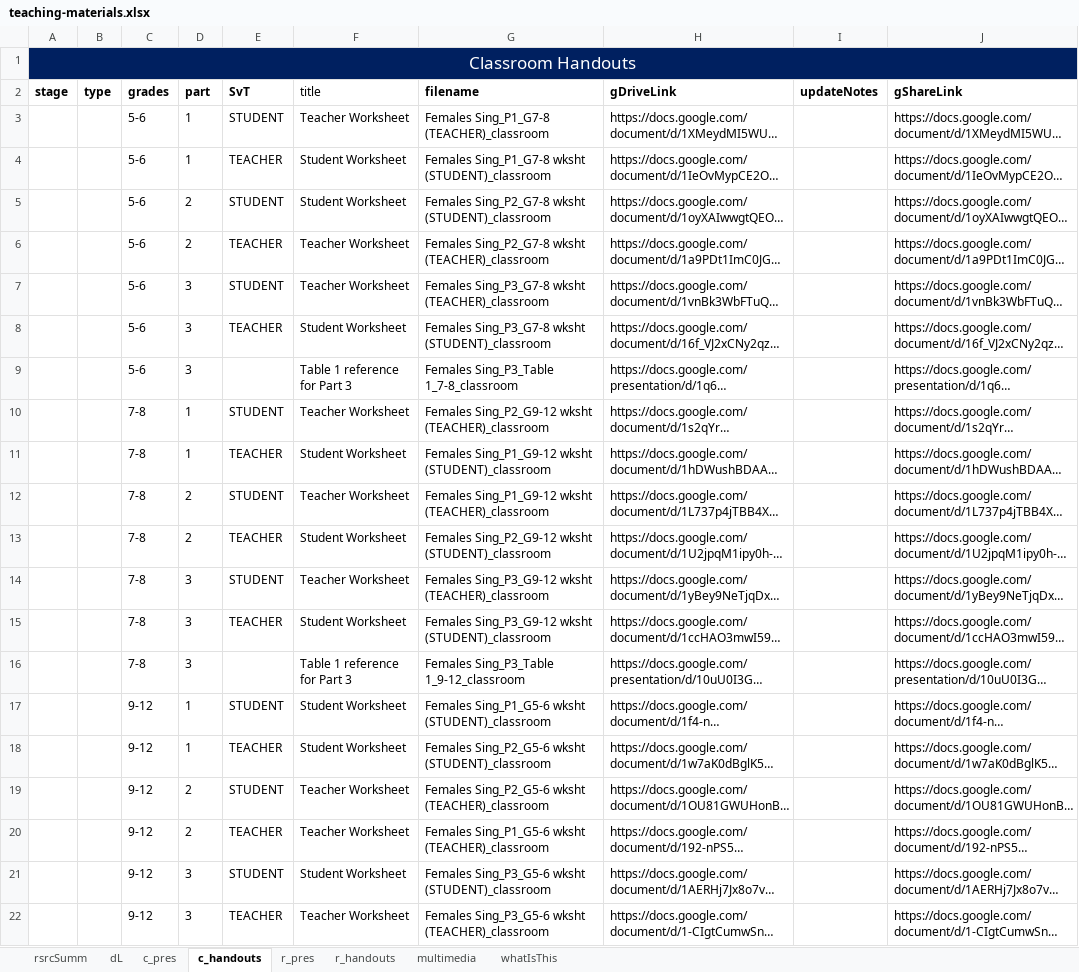
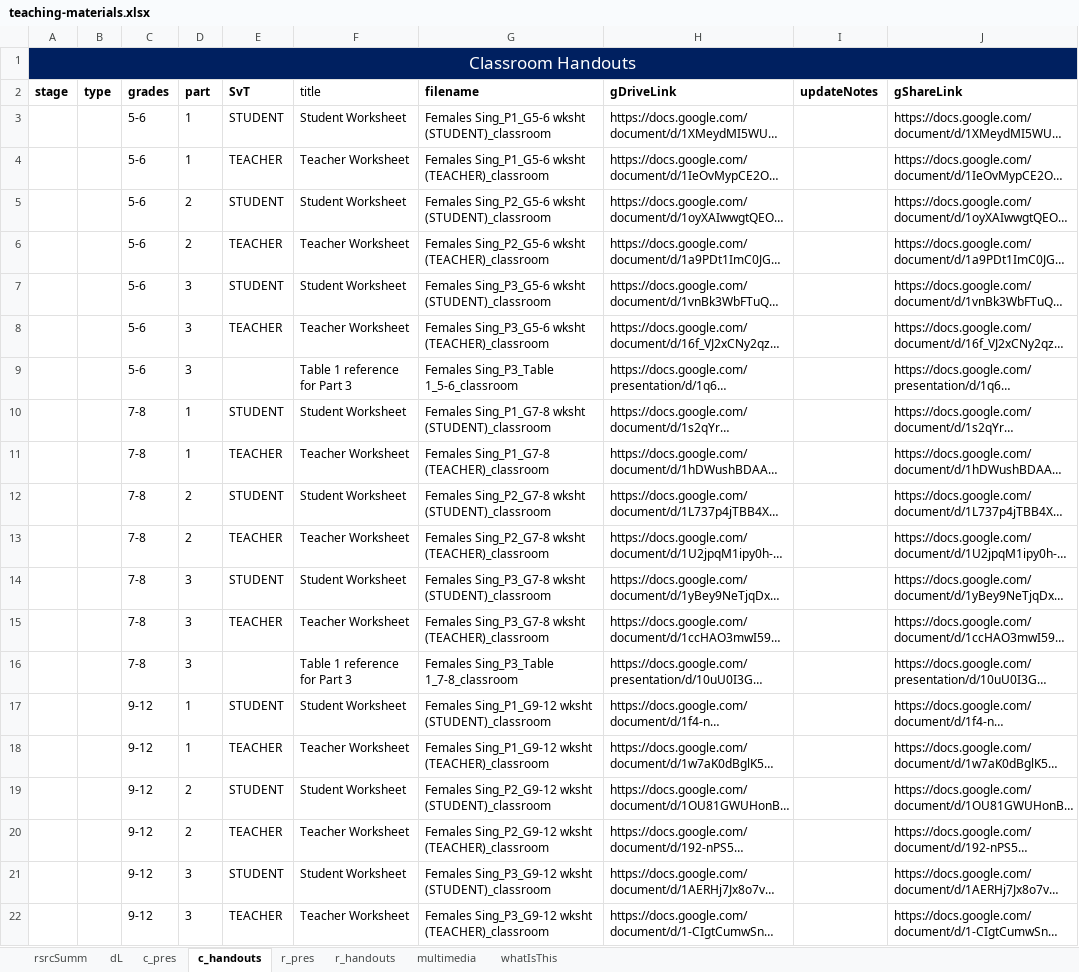
Before and after one commit to galacticpolymath/assumptionsMatter_femalesSing_math, an Excel workbook: meta/teaching-materials.xlsx, sheet c_handouts, drawn as a sheet; only a part is shown; long unchanged cells end in …; values as stored, in another font and other column widths than the file's, no borders; charts and pictures and conditional formats not drawn; the diff covers the shown part only; the diff names each change by its address in the sheet, - before the commit and + after, or states it on an @@ line.

```diff
--- a/meta/teaching-materials.xlsx (sheet c_handouts)
+++ b/meta/teaching-materials.xlsx (sheet c_handouts)
-F3 (title): Teacher Worksheet
+F3 (title): Student Worksheet
-G3 (filename): Females Sing_P1_G7-8 (TEACHER)_classroom
+G3 (filename): Females Sing_P1_G5-6 wksht (STUDENT)_classroom
-F4 (title): Student Worksheet
+F4 (title): Teacher Worksheet
-G4 (filename): Females Sing_P1_G7-8 wksht (STUDENT)_classroom
+G4 (filename): Females Sing_P1_G5-6 wksht (TEACHER)_classroom
-G5 (filename): Females Sing_P2_G7-8 wksht (STUDENT)_classroom
+G5 (filename): Females Sing_P2_G5-6 wksht (STUDENT)_classroom
-G6 (filename): Females Sing_P2_G7-8 wksht (TEACHER)_classroom
+G6 (filename): Females Sing_P2_G5-6 wksht (TEACHER)_classroom
-F7 (title): Teacher Worksheet
+F7 (title): Student Worksheet
-G7 (filename): Females Sing_P3_G7-8 wksht (TEACHER)_classroom
+G7 (filename): Females Sing_P3_G5-6 wksht (STUDENT)_classroom
-F8 (title): Student Worksheet
+F8 (title): Teacher Worksheet
-G8 (filename): Females Sing_P3_G7-8 wksht (STUDENT)_classroom
+G8 (filename): Females Sing_P3_G5-6 wksht (TEACHER)_classroom
-G9 (filename): Females Sing_P3_Table 1_7-8_classroom
+G9 (filename): Females Sing_P3_Table 1_5-6_classroom
-F10 (title): Teacher Worksheet
+F10 (title): Student Worksheet
-G10 (filename): Females Sing_P2_G9-12 wksht (TEACHER)_classroom
+G10 (filename): Females Sing_P1_G7-8 wksht (STUDENT)_classroom
-F11 (title): Student Worksheet
+F11 (title): Teacher Worksheet
-G11 (filename): Females Sing_P1_G9-12 wksht (STUDENT)_classroom
+G11 (filename): Females Sing_P1_G7-8 (TEACHER)_classroom
-F12 (title): Teacher Worksheet
+F12 (title): Student Worksheet
-G12 (filename): Females Sing_P1_G9-12 wksht (TEACHER)_classroom
+G12 (filename): Females Sing_P2_G7-8 wksht (STUDENT)_classroom
-F13 (title): Student Worksheet
+F13 (title): Teacher Worksheet
-G13 (filename): Females Sing_P2_G9-12 wksht (STUDENT)_classroom
+G13 (filename): Females Sing_P2_G7-8 wksht (TEACHER)_classroom
-F14 (title): Teacher Worksheet
+F14 (title): Student Worksheet
-G14 (filename): Females Sing_P3_G9-12 wksht (TEACHER)_classroom
+G14 (filename): Females Sing_P3_G7-8 wksht (STUDENT)_classroom
-F15 (title): Student Worksheet
+F15 (title): Teacher Worksheet
-G15 (filename): Females Sing_P3_G9-12 wksht (STUDENT)_classroom
+G15 (filename): Females Sing_P3_G7-8 wksht (TEACHER)_classroom
-G16 (filename): Females Sing_P3_Table 1_9-12_classroom
+G16 (filename): Females Sing_P3_Table 1_7-8_classroom
-G17 (filename): Females Sing_P1_G5-6 wksht (STUDENT)_classroom
+G17 (filename): Females Sing_P1_G9-12 wksht (STUDENT)_classroom
-F18 (title): Student Worksheet
+F18 (title): Teacher Worksheet
-G18 (filename): Females Sing_P2_G5-6 wksht (STUDENT)_classroom
+G18 (filename): Females Sing_P1_G9-12 wksht (TEACHER)_classroom
-F19 (title): Teacher Worksheet
+F19 (title): Student Worksheet
-G19 (filename): Females Sing_P2_G5-6 wksht (TEACHER)_classroom
+G19 (filename): Females Sing_P2_G9-12 wksht (STUDENT)_classroom
-G20 (filename): Females Sing_P1_G5-6 wksht (TEACHER)_classroom
+G20 (filename): Females Sing_P2_G9-12 wksht (TEACHER)_classroom
-G21 (filename): Females Sing_P3_G5-6 wksht (STUDENT)_classroom
+G21 (filename): Females Sing_P3_G9-12 wksht (STUDENT)_classroom
-G22 (filename): Females Sing_P3_G5-6 wksht (TEACHER)_classroom
+G22 (filename): Females Sing_P3_G9-12 wksht (TEACHER)_classroom
```
Also changed, not shown: 1 edited cell elsewhere in this sheet, sheet c_pres, 10 other files.
